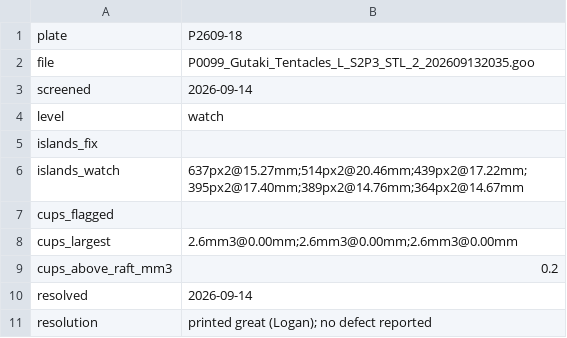
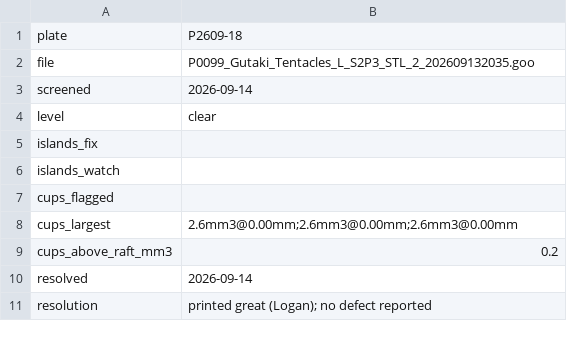
Before and after one commit to logich/paizo-minis-tracker, a TSV file: forensics/P2609-18/verdict.tsv, drawn as a sheet.

```diff
--- a/forensics/P2609-18/verdict.tsv
+++ b/forensics/P2609-18/verdict.tsv
@@ -3,5 +3,5 @@ file	P0099_Gutaki_Tentacles_L_S2P3_STL_2_202609132035.goo
 screened	2026-09-14
-level	watch
+level	clear
 islands_fix	
-islands_watch	637px2@15.27mm;514px2@20.46mm;439px2@17.22mm;395px2@17.40mm;389px2@14.76mm;364px2@14.67mm
+islands_watch	
 cups_flagged	
```
Also changed, not shown: forensics/P2609-13/verdict.tsv, forensics/P2609-14/verdict.tsv, 22 other files.
